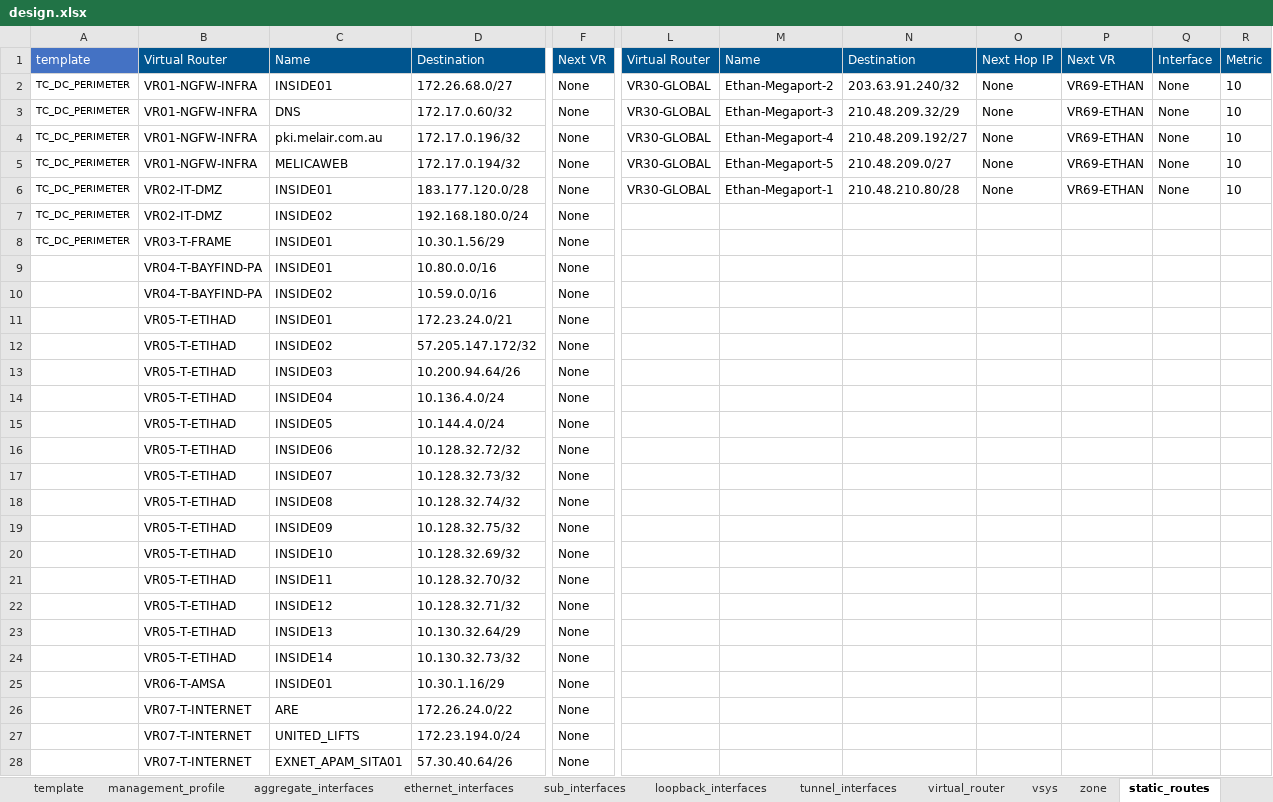
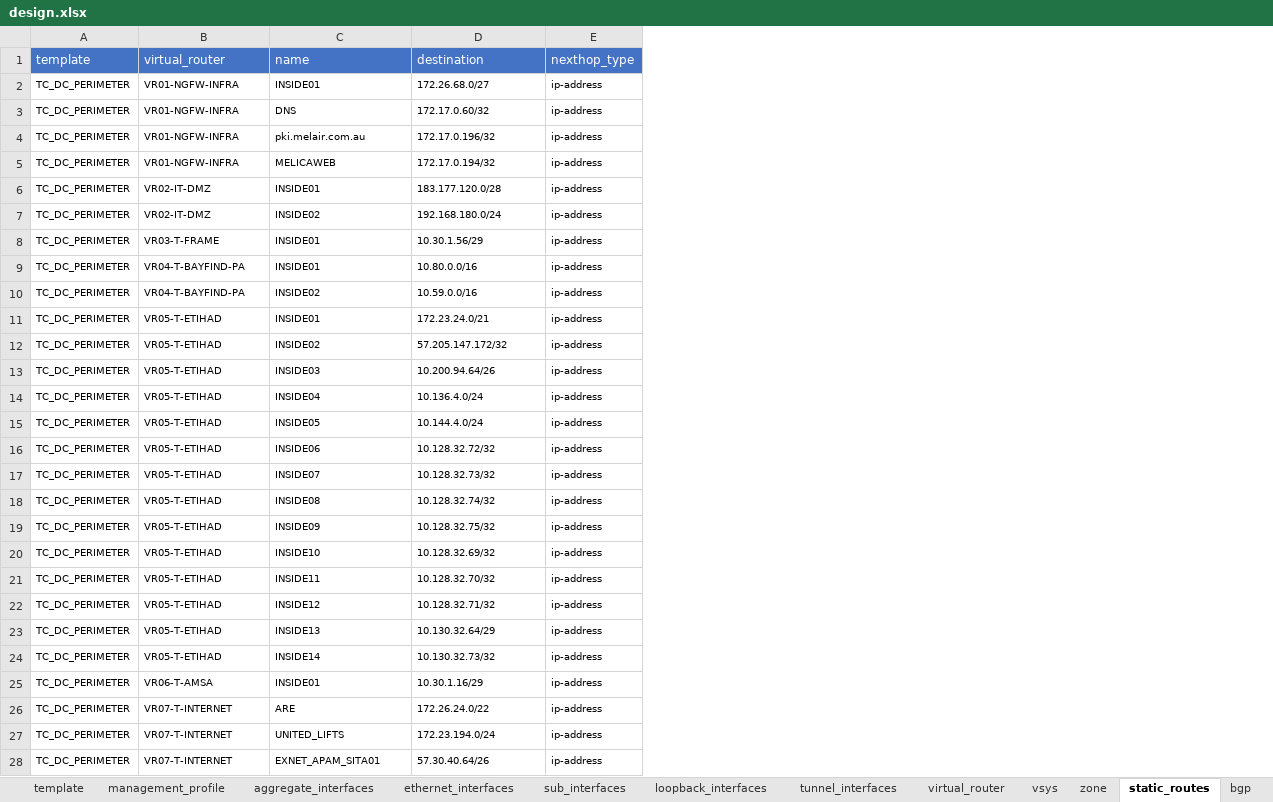
Before and after one commit to SudarshanVK/panorama_python, an Excel workbook: design.xlsx, sheet static_routes, drawn as a sheet; only a part is shown, gaps mark what is left out; values as stored, in another font and other column widths than the file's, no borders; removed rows and columns are numbered as before the commit, all else as after; rows hold the shown columns only; the diff covers the shown part only; the diff names each change by its address in the sheet, - before the commit and + after, or states it on an @@ line.

```diff
--- a/design.xlsx (sheet static_routes)
+++ b/design.xlsx (sheet static_routes)
+sheet tab: bgp
-column A, rows 2-8: all TC_DC_PERIMETER
+column A, rows 2-28: all TC_DC_PERIMETER
+column E, rows 2-28: all ip-address
-column F, rows 2-28: all None
-column L, rows 2-6: all VR30-GLOBAL
-column M, rows 2-6: Ethan-Megaport-2 | Ethan-Megaport-3 | Ethan-Megaport-4 | Ethan-Megaport-5 | Ethan-Megaport-1
-column N, rows 2-6: 203.63.91.240/32 | 210.48.209.32/29 | 210.48.209.192/27 | 210.48.209.0/27 | 210.48.210.80/28
-column O, rows 2-6: all None
-column P, rows 2-6: all VR69-ETHAN
-column Q, rows 2-6: all None
-column R, rows 2-6: all 10
-row 1: template | Virtual Router | Name | Destination | Next VR | Virtual Router | Name | Destination | Next Hop IP | Next VR | Interface | Metric
+row 1: template | virtual_router | name | destination | nexthop_type
@@ B2:D28 text size: smaller @@
```
Also changed, not shown: 178 added rows, 3 removed columns, 2 edited cells and cell formats elsewhere in this sheet, sheet virtual_router, other sheet tabs, 9 other files.
